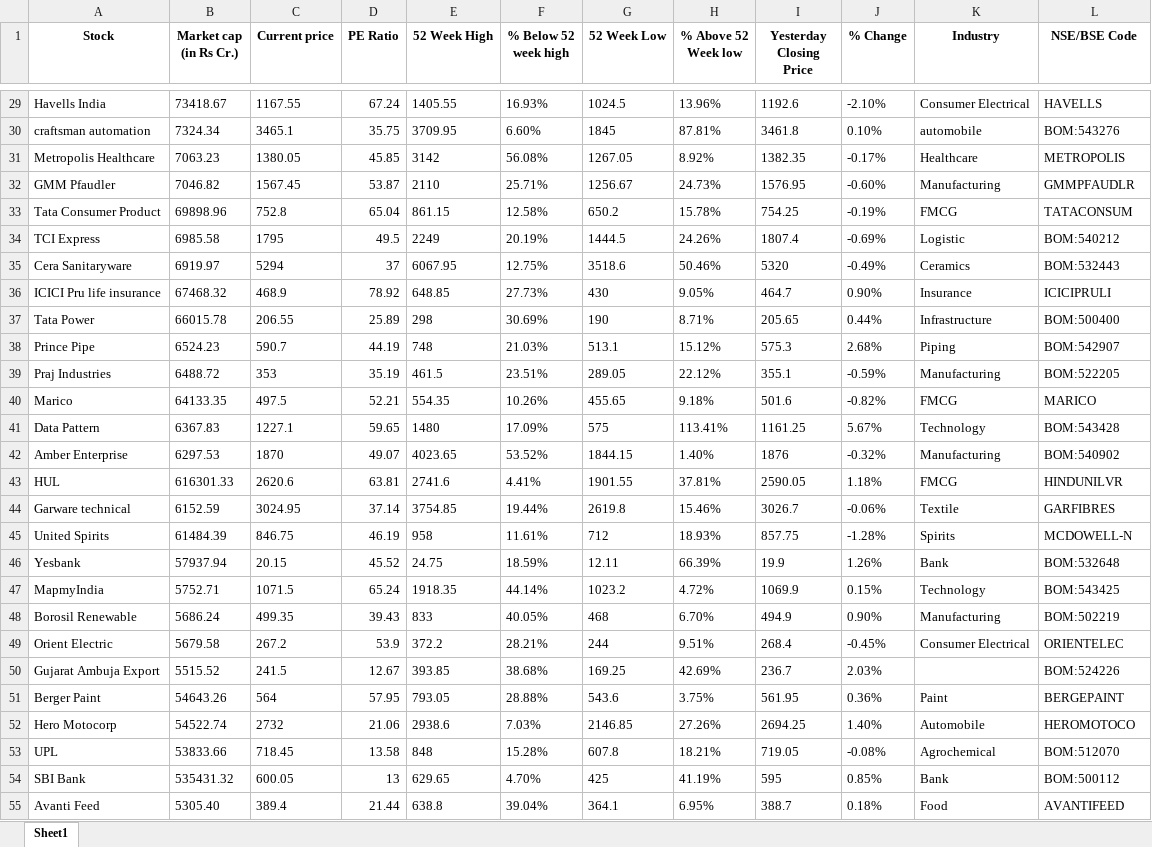
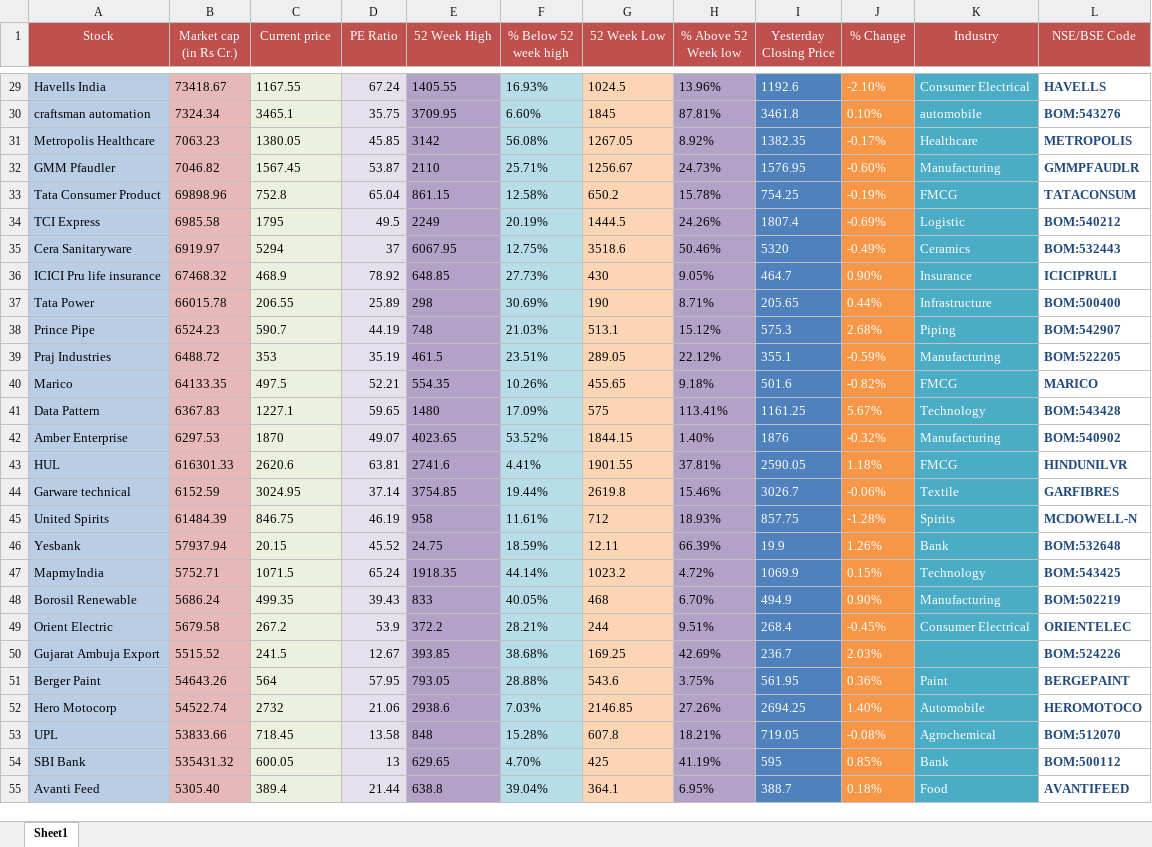
Before and after one commit to 24x7-dev-player/erp-launchpad-intern, an Excel workbook: task2.xlsx, sheet Sheet1, drawn as a sheet; only a part is shown, gaps mark what is left out; values as stored, in another font and other column widths than the file's, no borders; the diff covers the shown part only; the diff names each change by its address in the sheet, - before the commit and + after, or states it on an @@ line.

```diff
--- a/task2.xlsx (sheet Sheet1)
+++ b/task2.xlsx (sheet Sheet1)
@@ A1:L1 text colour: black → #FFFFFF, fill: none → #C0504D, bold: on → off @@
-A29:A55 fill: none
+A29:A55 fill: #B9CDE5
-B29:B55 fill: none
+B29:B55 fill: #E6B9B8
-C29:C55 fill: none
+C29:C55 fill: #EBF1DE
-D29:D55 fill: none
+D29:D55 fill: #E6E0EC
-E29:E55 fill: none
+E29:E55 fill: #B3A2C7
-F29:F55 fill: none
+F29:F55 fill: #B7DEE8
-G29:G55 fill: none
+G29:G55 fill: #FCD5B5
-H29:H55 fill: none
+H29:H55 fill: #B3A2C7
-I29:I55 fill: none
+I29:I55 fill: #4F81BD
-I29:K49 text colour: black
+I29:K49 text colour: #FFFFFF
-J29:J55 fill: none
+J29:J55 fill: #F79646
-K29:K55 fill: none
+K29:K55 fill: #4BACC6
@@ L29:L55 bold: off → on, text colour: black → #1F497D @@
-I50:J50 text colour: black
+I50:J50 text colour: #FFFFFF
-I51:K55 text colour: black
+I51:K55 text colour: #FFFFFF
```
Also changed, not shown: cell formats elsewhere in this sheet, task1.xlsx.
